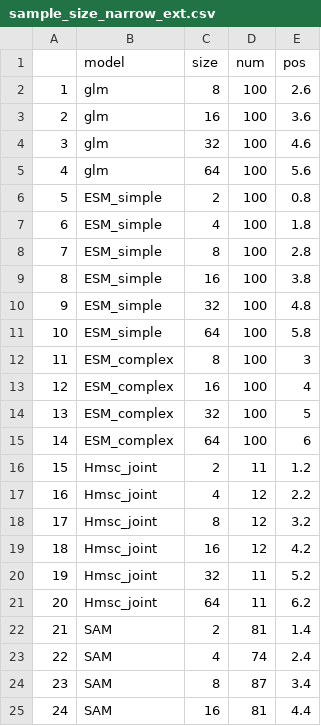
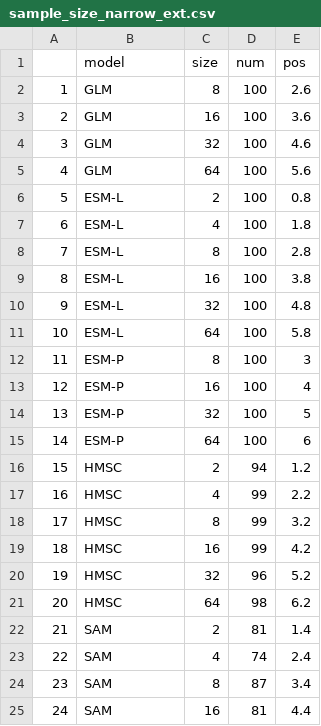
Before and after one commit to kerickson22/SDMs_for_rare_species_modeling, a CSV file: data/sample_size_narrow_ext.csv, drawn as a sheet; only a part is shown.

```diff
--- a/data/sample_size_narrow_ext.csv
+++ b/data/sample_size_narrow_ext.csv
@@ -1,22 +1,22 @@
 "","model","size","num","pos"
-"1","glm","8",100,2.6
-"2","glm","16",100,3.6
-"3","glm","32",100,4.6
-"4","glm","64",100,5.6
-"5","ESM_simple","2",100,0.8
-"6","ESM_simple","4",100,1.8
-"7","ESM_simple","8",100,2.8
-"8","ESM_simple","16",100,3.8
-"9","ESM_simple","32",100,4.8
-"10","ESM_simple","64",100,5.8
-"11","ESM_complex","8",100,3
-"12","ESM_complex","16",100,4
-"13","ESM_complex","32",100,5
-"14","ESM_complex","64",100,6
-"15","Hmsc_joint","2",11,1.2
-"16","Hmsc_joint","4",12,2.2
-"17","Hmsc_joint","8",12,3.2
-"18","Hmsc_joint","16",12,4.2
-"19","Hmsc_joint","32",11,5.2
-"20","Hmsc_joint","64",11,6.2
+"1","GLM","8",100,2.6
+"2","GLM","16",100,3.6
+"3","GLM","32",100,4.6
+"4","GLM","64",100,5.6
+"5","ESM-L","2",100,0.8
+"6","ESM-L","4",100,1.8
+"7","ESM-L","8",100,2.8
+"8","ESM-L","16",100,3.8
+"9","ESM-L","32",100,4.8
+"10","ESM-L","64",100,5.8
+"11","ESM-P","8",100,3
+"12","ESM-P","16",100,4
+"13","ESM-P","32",100,5
+"14","ESM-P","64",100,6
+"15","HMSC","2",94,1.2
+"16","HMSC","4",99,2.2
+"17","HMSC","8",99,3.2
+"18","HMSC","16",99,4.2
+"19","HMSC","32",96,5.2
+"20","HMSC","64",98,6.2
 "21","SAM","2",81,1.4
```
Also changed, not shown: data/sample_size_broad_avg.csv, data/sample_size_broad_ext.csv, 44 other files.
